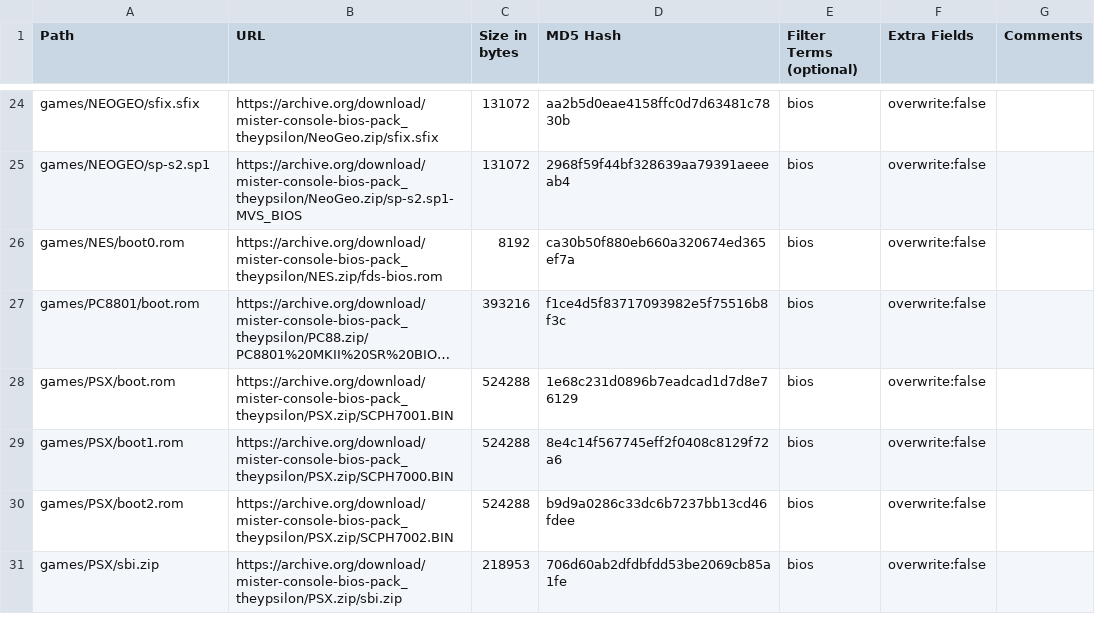
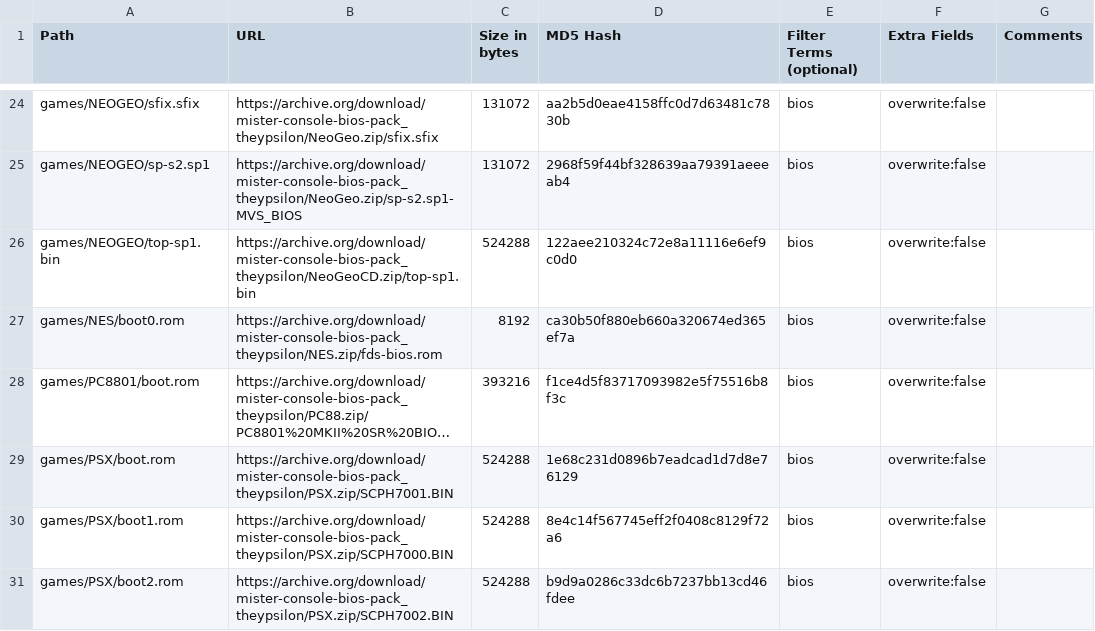
Before and after one commit to birdybro/BiosDB_MiSTer, a CSV file: external_files.csv, drawn as a sheet; only a part is shown, gaps mark what is left out; the shorter side is filled out with more unchanged rows; long unchanged cells end in …; the diff names each change by its address in the sheet, - before the commit and + after, or states it on an @@ line.

Commit message:
Adding NeoGeoCD bios

```diff
--- a/external_files.csv
+++ b/external_files.csv
+row 26: games/NEOGEO/top-sp1.bin | https://archive.org/download/mister-console-bios-pack_theypsilon/NeoGeoCD.zip/top-sp1.bin | 524288 | 122aee210324c72e8a11116e6ef9c0d0 | bios | overwrite:false
```
